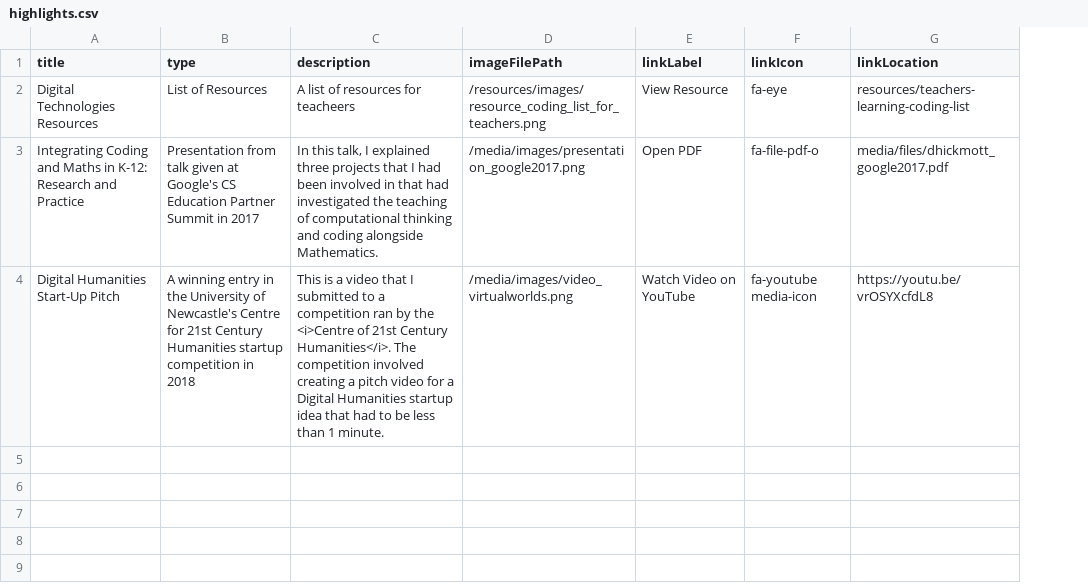
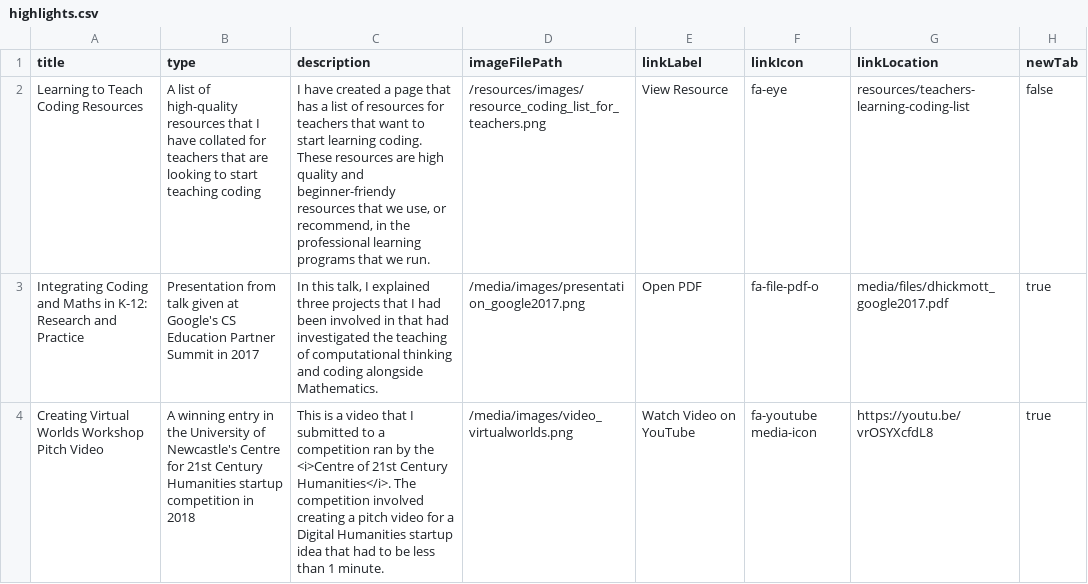
Before and after one commit to hckmd/hckmd.github.io, a CSV file: _data/highlights.csv, drawn as a sheet; the diff names each change by its address in the sheet, - before the commit and + after, or states it on an @@ line.

```diff
--- a/_data/highlights.csv
+++ b/_data/highlights.csv
+column H (newTab), rows 2-4: false | true | true
-A2 (title): Digital Technologies Resources
+A2 (title): Learning to Teach Coding Resources
-B2 (type): List of Resources
+B2 (type): A list of high-quality resources that I have collated for teachers that are looking to start teaching coding
-C2 (description): A list of resources for teacheers
+C2 (description): I have created a page that has a list of resources for teachers that want to start learning coding. These resources are high quality and beginner-friendy resources that we use, or recommend, in the professional learning programs that we run.
-A4 (title): Digital Humanities Start-Up Pitch
+A4 (title): Creating Virtual Worlds Workshop Pitch Video
```
Also changed, not shown: 1 other file.
